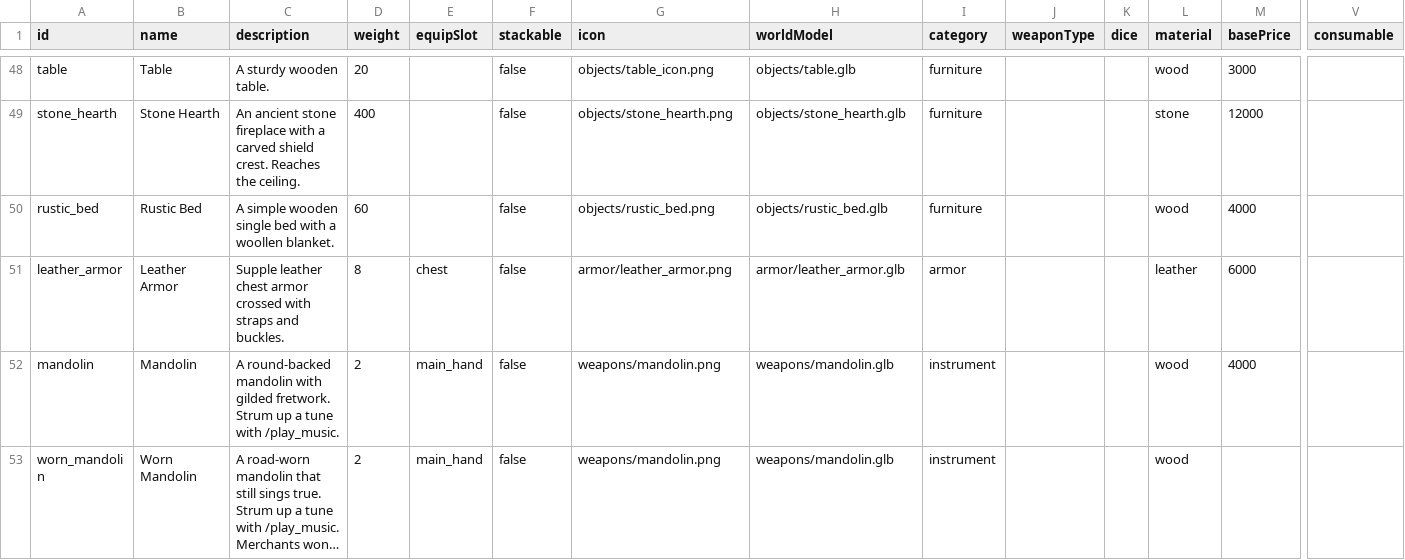
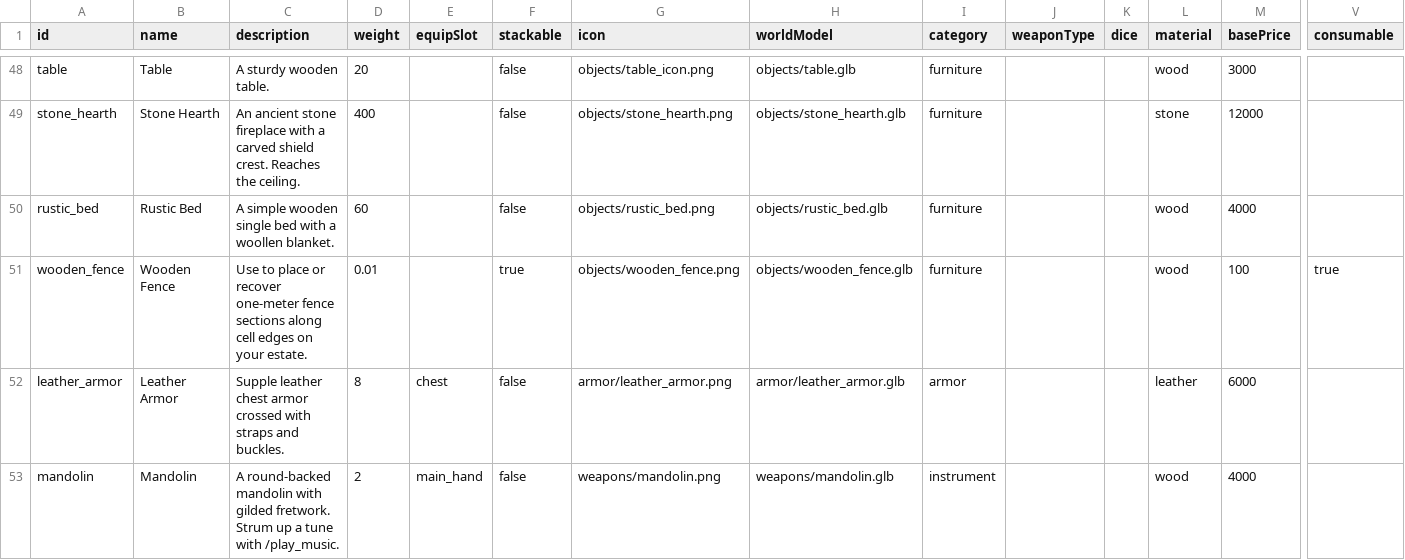
Before and after one commit to Julian-adv/OnlineRPG, a CSV file: data-src/items.csv, drawn as a sheet; only a part is shown, gaps mark what is left out; the shorter side is filled out with more unchanged rows; long unchanged cells end in …; rows hold the shown columns only; the diff names each change by its address in the sheet, - before the commit and + after, or states it on an @@ line.

Commit message:
Add persistent estate fence placement and recovery

```diff
--- a/data-src/items.csv
+++ b/data-src/items.csv
+row 51: wooden_fence | Wooden Fence | Use to place or recover one-meter fence sections along cell edges on your estate. | 0.01 |  | true | objects/wooden_fence.png | objects/wooden_fence.glb | furniture |  |  | wood | 100 | true
```
Also changed, not shown: data-src/merchants.csv, 49 other files.
